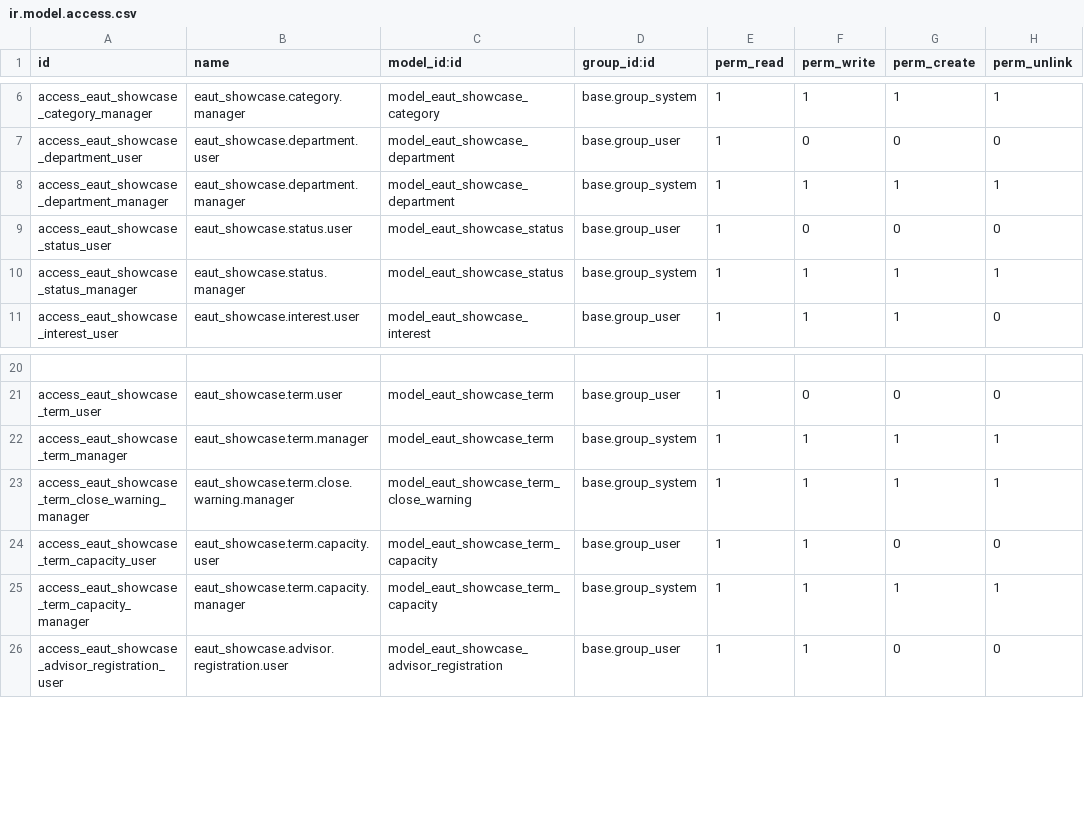
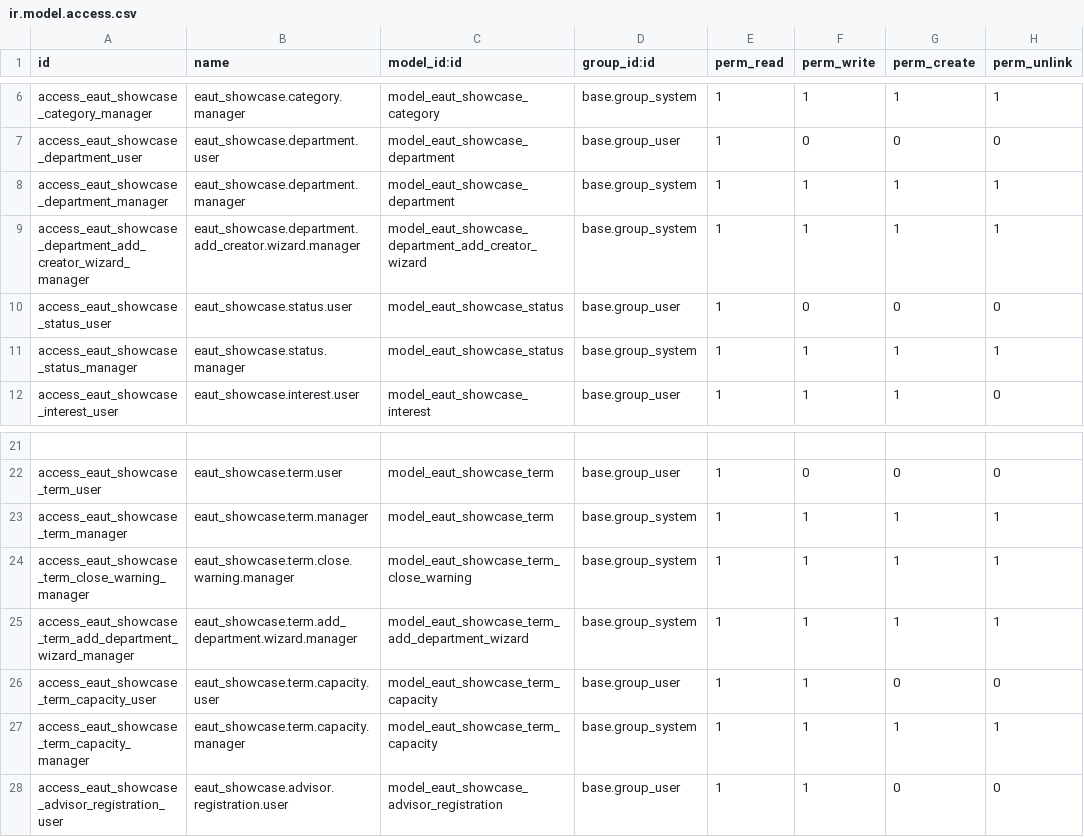
Before and after one commit to trunggdungg/eaut_showcase_git, a CSV file: security/ir.model.access.csv, drawn as a sheet; only a part is shown, gaps mark what is left out; the diff names each change by its address in the sheet, - before the commit and + after, or states it on an @@ line.

Commit message:
feat: add wizard to assign existing creators to departments and terms

```diff
--- a/security/ir.model.access.csv
+++ b/security/ir.model.access.csv
+row 9: access_eaut_showcase_department_add_creator_wizard_manager | eaut_showcase.department.add_creator.wizard.manager | model_eaut_showcase_department_add_creator_wizard | base.group_system | 1 | 1 | 1 | 1
+row 25: access_eaut_showcase_term_add_department_wizard_manager | eaut_showcase.term.add_department.wizard.manager | model_eaut_showcase_term_add_department_wizard | base.group_system | 1 | 1 | 1 | 1
```
Also changed, not shown: 11 other files.
